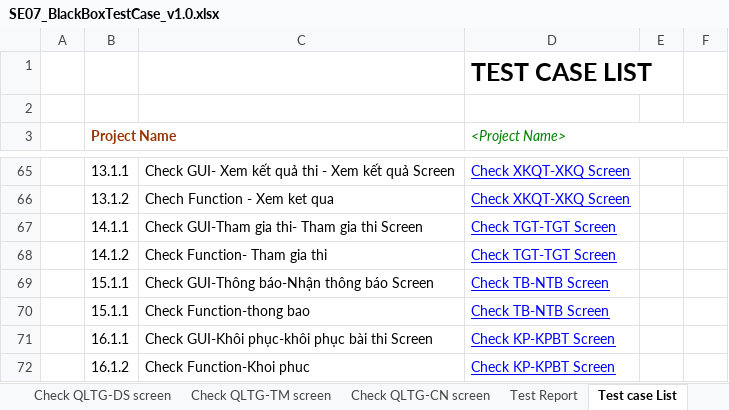
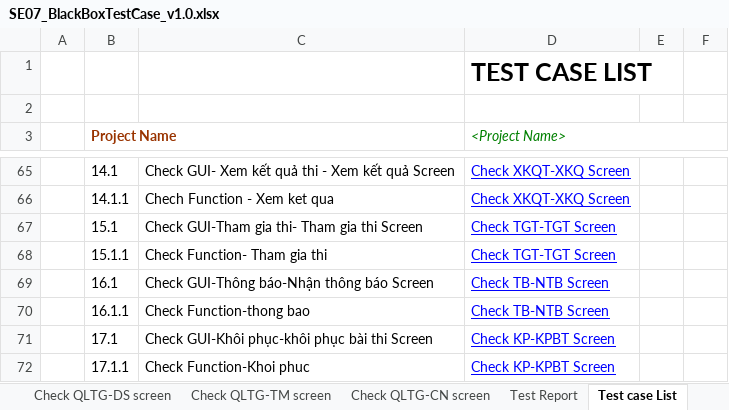
Before and after one commit to Huannguyenit/SE07_HeThongThiTracNghiemTrucTuyen, an Excel workbook: Docs/SE07_BlackBoxTestCase_v1.0.xlsx, sheet Test case List, drawn as a sheet; only a part is shown, gaps mark what is left out; values as stored, in another font and other column widths than the file's, no borders; the diff covers the shown part only; the diff names each change by its address in the sheet, - before the commit and + after, or states it on an @@ line.

Commit message:
Update BlackBox TestCase

```diff
--- a/Docs/SE07_BlackBoxTestCase_v1.0.xlsx (sheet Test case List)
+++ b/Docs/SE07_BlackBoxTestCase_v1.0.xlsx (sheet Test case List)
-B65 (Project Name): 13.1.1
+B65 (Project Name): 14.1
-B66 (Project Name): 13.1.2
+B66 (Project Name): 14.1.1
-B67 (Project Name): 14.1.1
+B67 (Project Name): 15.1
-B68 (Project Name): 14.1.2
+B68 (Project Name): 15.1.1
-B69 (Project Name): 15.1.1
+B69 (Project Name): 16.1
-B70 (Project Name): 15.1.1
+B70 (Project Name): 16.1.1
-B71 (Project Name): 16.1.1
+B71 (Project Name): 17.1
-B72 (Project Name): 16.1.2
+B72 (Project Name): 17.1.1
```
Also changed, not shown: 7 added rows, 7 removed rows and 22 edited cells elsewhere in this sheet, sheet Test Report, other sheet tabs.
